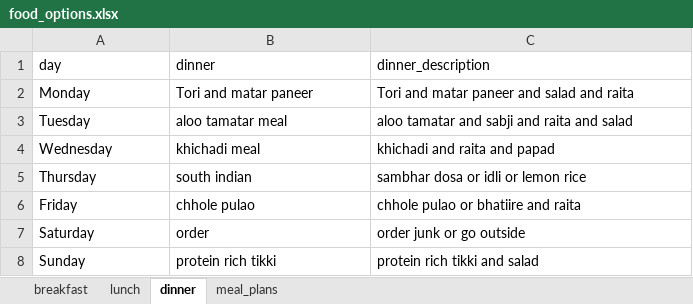
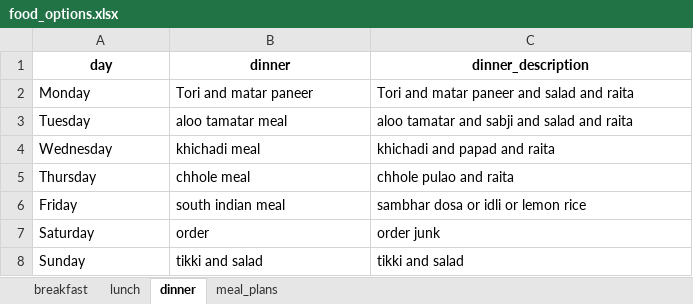
Before and after one commit to arch225/meal_recommender, an Excel workbook: data/food_options.xlsx, sheet dinner, drawn as a sheet; values as stored, in another font and other column widths than the file's, no borders; the diff names each change by its address in the sheet, - before the commit and + after, or states it on an @@ line.

```diff
--- a/data/food_options.xlsx (sheet dinner)
+++ b/data/food_options.xlsx (sheet dinner)
@@ A1:C1 bold: off → on, alignment: left → center @@
-C3 (dinner_description): aloo tamatar and sabji and raita and salad
+C3 (dinner_description): aloo tamatar and sabji and salad and raita
-C4 (dinner_description): khichadi and raita and papad
+C4 (dinner_description): khichadi and papad and raita
-B5 (dinner): south indian
+B5 (dinner): chhole meal
-C5 (dinner_description): sambhar dosa or idli or lemon rice
+C5 (dinner_description): chhole pulao and raita
-B6 (dinner): chhole pulao
+B6 (dinner): south indian meal
-C6 (dinner_description): chhole pulao or bhatiire and raita
+C6 (dinner_description): sambhar dosa or idli or lemon rice
-C7 (dinner_description): order junk or go outside
+C7 (dinner_description): order junk
-B8 (dinner): protein rich tikki
+B8 (dinner): tikki and salad
-C8 (dinner_description): protein rich tikki and salad
+C8 (dinner_description): tikki and salad
```
Also changed, not shown: 2 other files.
